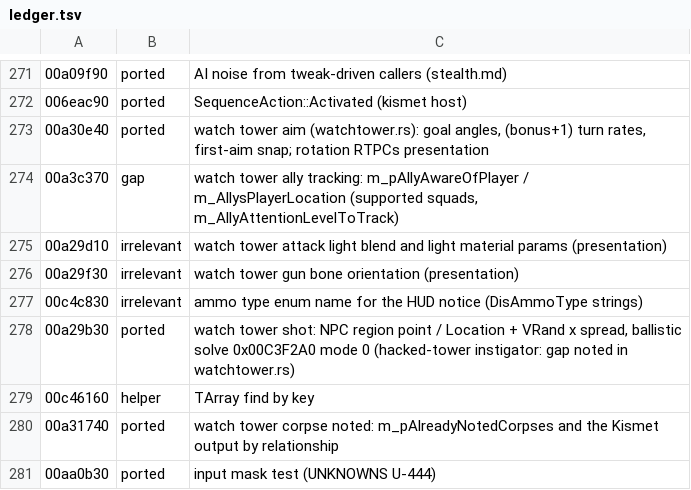
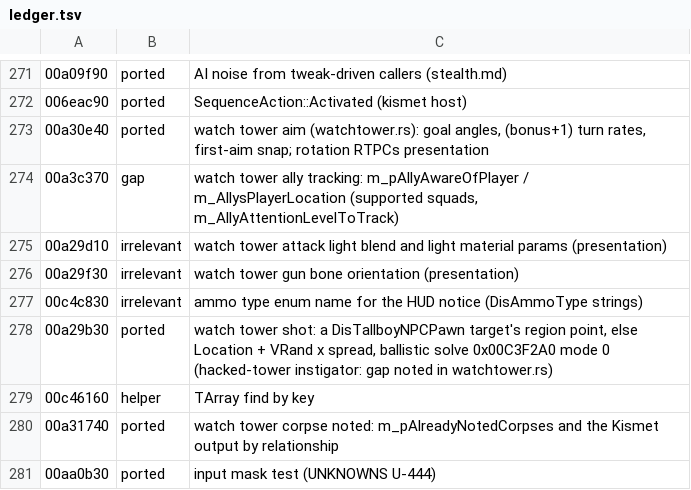
Before and after one commit to r614/blink, a TSV file: scripts/audit/ledger.tsv, drawn as a sheet; only a part is shown, gaps mark what is left out.

Commit message:
audit: rank the game's native classes by uncovered code from the exe and decomp.c; watch tower spread applies to every non-Tallboy target
exe_classes.py reads the static class structs (name, package, size, InternalConstructor) from the exe, follows the constructor in decomp.c to its vtable and reads the slots. systems.py gives each game function to the class owning it (vtable, natives, direct-call reach) and ranks classes by the lines neither the port, the ledger nor the research cites. The class the watch tower's shot tests (0x0133A080) is DisTallboyNPCPawn, so every other target gets the VRand spread.

```diff
--- a/scripts/audit/ledger.tsv
+++ b/scripts/audit/ledger.tsv
@@ -277,3 +277,3 @@
 00c4c830	irrelevant	ammo type enum name for the HUD notice (DisAmmoType strings)
-00a29b30	ported	watch tower shot: NPC region point / Location + VRand x spread, ballistic solve 0x00C3F2A0 mode 0 (hacked-tower instigator: gap noted in watchtower.rs)
+00a29b30	ported	watch tower shot: a DisTallboyNPCPawn target's region point, else Location + VRand x spread, ballistic solve 0x00C3F2A0 mode 0 (hacked-tower instigator: gap noted in watchtower.rs)
 00c46160	helper	TArray find by key
```
Also changed, not shown: 3 other files.
